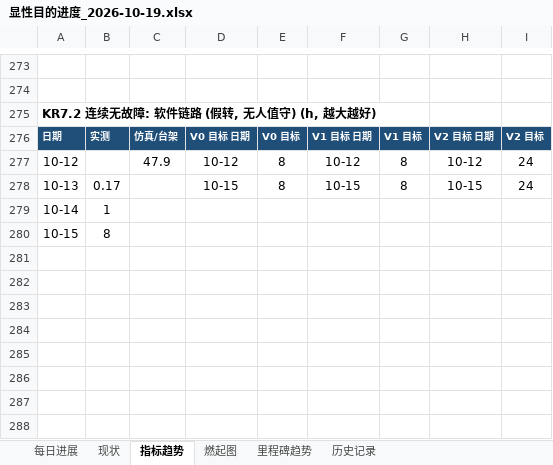
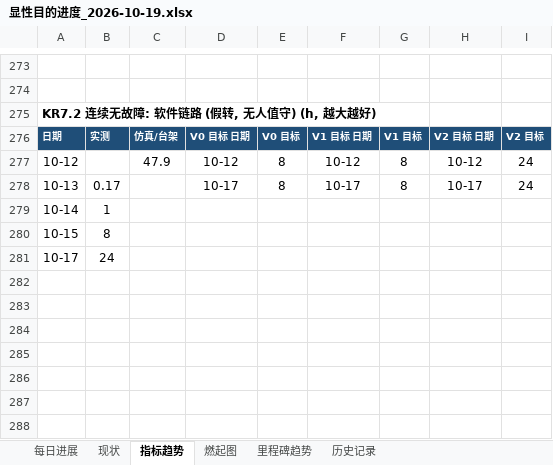
Before and after one commit to kiujkiu/zynq_pov, an Excel workbook: docs/progress/显性目的进度_2026-10-19.xlsx, sheet 指标趋势, drawn as a sheet; only a part is shown, gaps mark what is left out; values as stored, in another font and other column widths than the file's, no borders; charts and pictures not drawn; the diff names each change by its address in the sheet, - before the commit and + after, or states it on an @@ line.

```diff
--- a/docs/progress/显性目的进度_2026-10-19.xlsx (sheet 指标趋势)
+++ b/docs/progress/显性目的进度_2026-10-19.xlsx (sheet 指标趋势)
-D278: 10-15
+D278: 10-17
-F278: 10-15
+F278: 10-17
-H278: 10-15
+H278: 10-17
-row 281: (empty)
+row 281: 10-17 | 24
```
Also changed, not shown: sheet 历史记录, sheet 现状, sheet 每日进展, charts or pictures, 5 other files.
